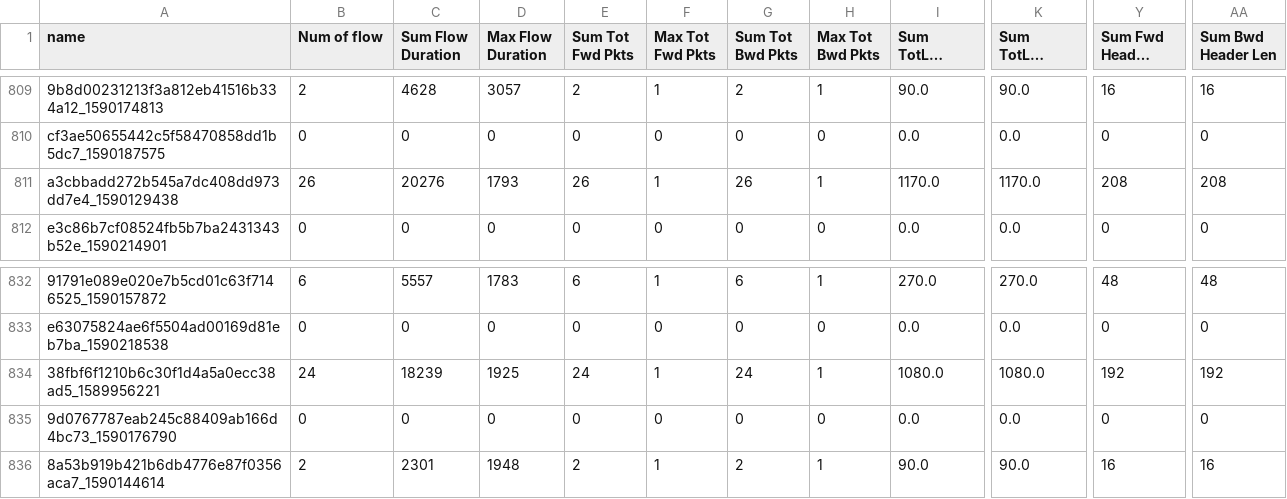
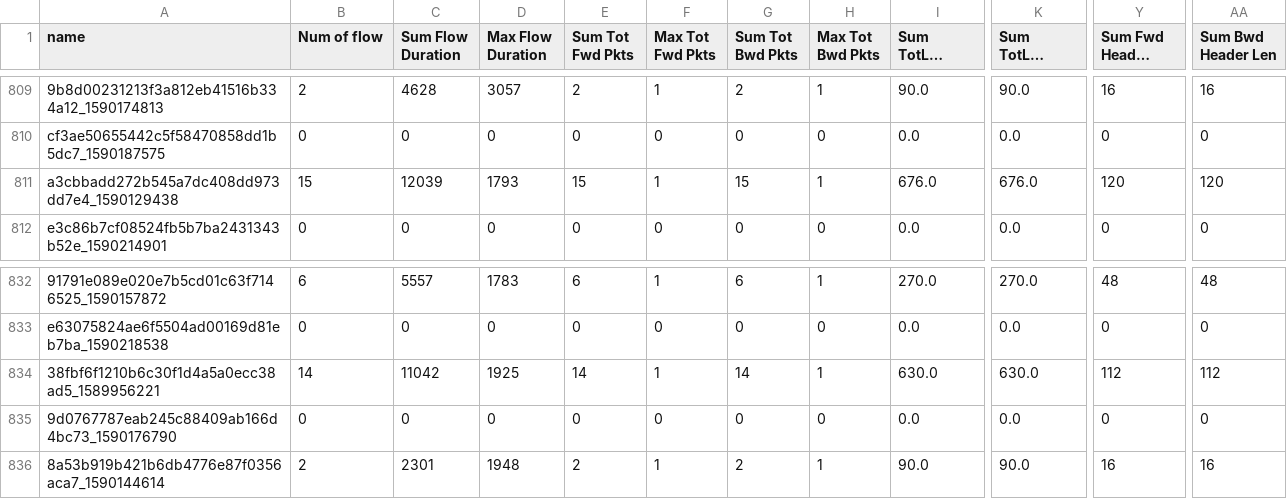
Before and after one commit to ndhpro/Early-detection-for-VSB, a CSV file: data/net_benign.csv, drawn as a sheet; only a part is shown, gaps mark what is left out; long unchanged cells end in …; the diff covers the shown part only; the diff names each change by its address in the sheet, - before the commit and + after, or states it on an @@ line.

```diff
--- a/data/net_benign.csv
+++ b/data/net_benign.csv
-B811 (Num of flow): 26
+B811 (Num of flow): 15
-C811 (Sum Flow Duration): 20276
+C811 (Sum Flow Duration): 12039
-E811 (Sum Tot Fwd Pkts): 26
+E811 (Sum Tot Fwd Pkts): 15
-G811 (Sum Tot Bwd Pkts): 26
+G811 (Sum Tot Bwd Pkts): 15
-I811 (Sum TotLen Fwd Pkts): 1170.0
+I811 (Sum TotLen Fwd Pkts): 676.0
-K811 (Sum TotLen Bwd Pkts): 1170.0
+K811 (Sum TotLen Bwd Pkts): 676.0
-Y811 (Sum Fwd Header Len): 208
+Y811 (Sum Fwd Header Len): 120
-AA811 (Sum Bwd Header Len): 208
+AA811 (Sum Bwd Header Len): 120
-B834 (Num of flow): 24
+B834 (Num of flow): 14
-C834 (Sum Flow Duration): 18239
+C834 (Sum Flow Duration): 11042
-E834 (Sum Tot Fwd Pkts): 24
+E834 (Sum Tot Fwd Pkts): 14
-G834 (Sum Tot Bwd Pkts): 24
+G834 (Sum Tot Bwd Pkts): 14
-I834 (Sum TotLen Fwd Pkts): 1080.0
+I834 (Sum TotLen Fwd Pkts): 630.0
-K834 (Sum TotLen Bwd Pkts): 1080.0
+K834 (Sum TotLen Bwd Pkts): 630.0
-Y834 (Sum Fwd Header Len): 192
+Y834 (Sum Fwd Header Len): 112
-AA834 (Sum Bwd Header Len): 192
+AA834 (Sum Bwd Header Len): 112
```
Also changed, not shown: 108 edited cells elsewhere in this file, result.csv, 9 other files.
